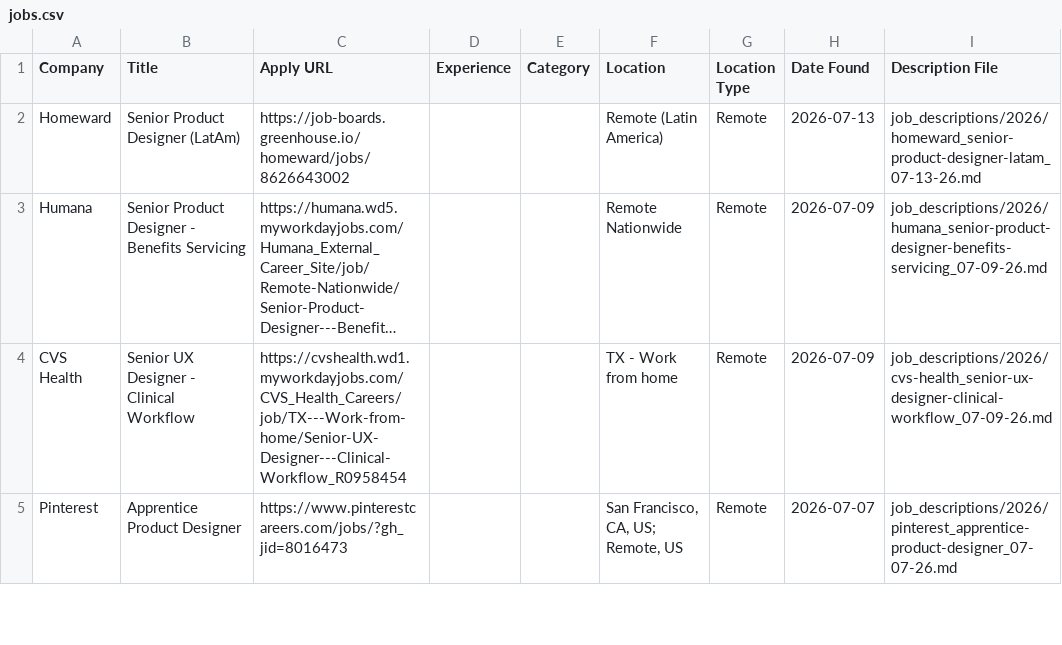
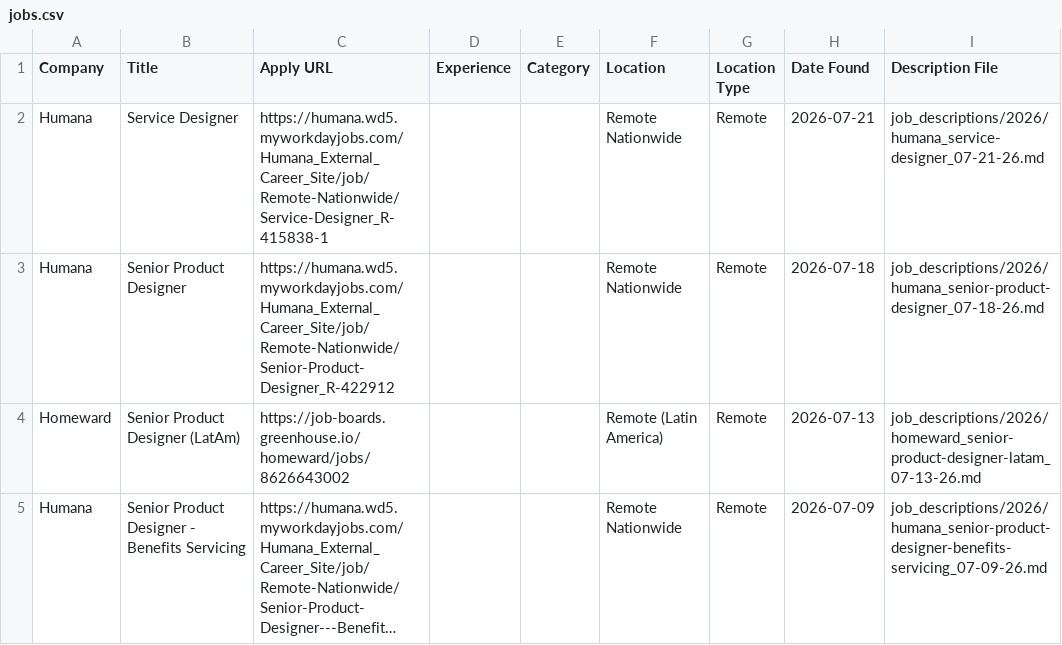
Before and after one commit to Artzalife/job-search-agent, a CSV file: jobs.csv, drawn as a sheet; only a part is shown; the shorter side is filled out with more unchanged rows; long unchanged cells end in ….

```diff
--- a/jobs.csv
+++ b/jobs.csv
@@ -1,2 +1,4 @@
 Company,Title,Apply URL,Experience,Category,Location,Location Type,Date Found,Description File
+Humana,Service Designer,https://humana.wd5.myworkdayjobs.com/Humana_External_Career_Site/job/Remote-Nationwide/Service-Designer_R-415838-1,,,Remote Nationwide,Remote,2026-07-21,job_descriptions/2026/humana_service-designer_07-21-26.md
+Humana,Senior Product Designer,https://humana.wd5.myworkdayjobs.com/Humana_External_Career_Site/job/Remote-Nationwide/Senior-Product-Designer_R-422912,,,Remote Nationwide,Remote,2026-07-18,job_descriptions/2026/humana_senior-product-designer_07-18-26.md
 Homeward,Senior Product Designer (LatAm),https://job-boards.greenhouse.io/homeward/jobs/8626643002,,,Remote (Latin America),Remote,2026-07-13,job_descriptions/2026/homeward_senior-product-designer-latam_07-13-26.md
```
Also changed, not shown: 2 other files.
